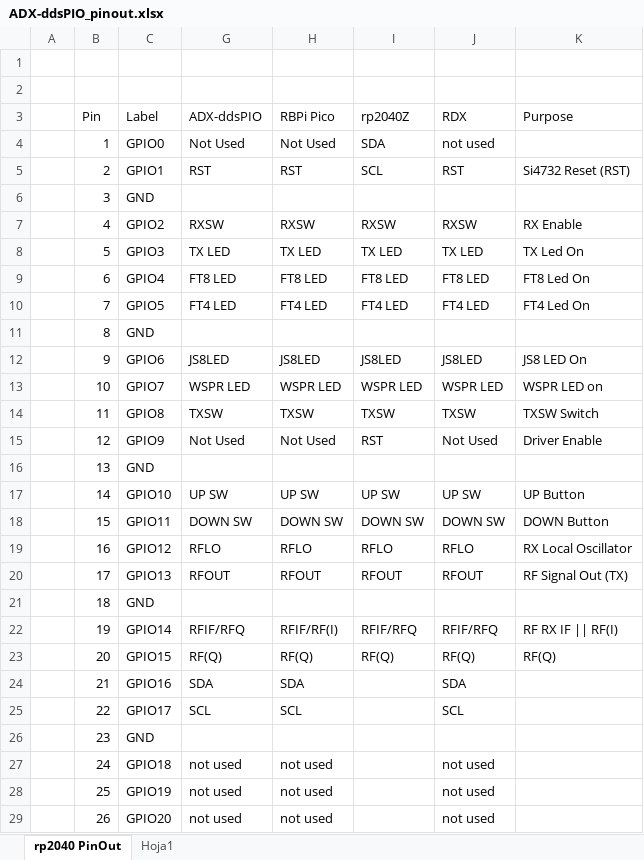
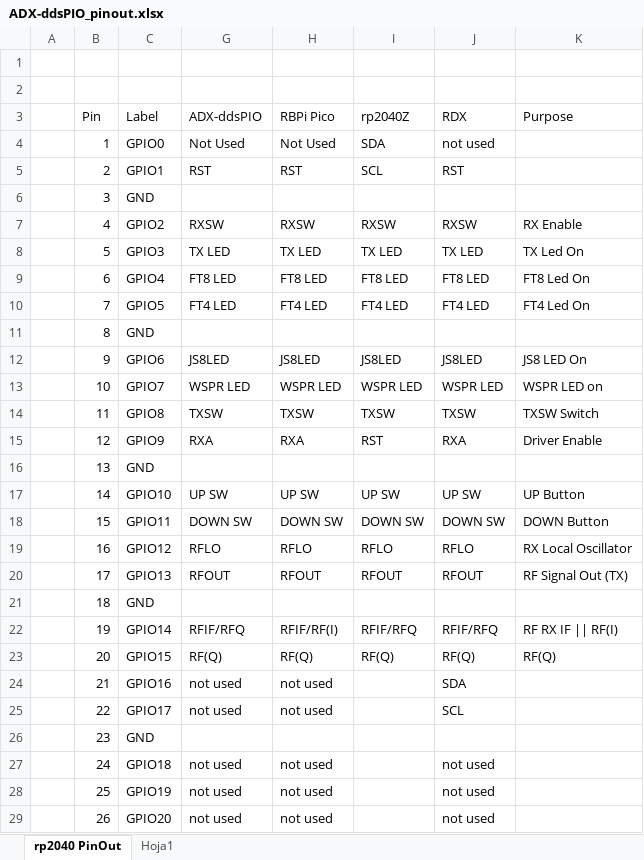
Before and after one commit to lu7did/ADX-ddsPIO, an Excel workbook: doc/ADX-ddsPIO_pinout.xlsx, sheet rp2040 PinOut, drawn as a sheet; only a part is shown; values as stored, in another font and other column widths than the file's, no cell formats; the diff names each change by its address in the sheet, - before the commit and + after, or states it on an @@ line.

```diff
--- a/doc/ADX-ddsPIO_pinout.xlsx (sheet rp2040 PinOut)
+++ b/doc/ADX-ddsPIO_pinout.xlsx (sheet rp2040 PinOut)
-K5 (Purpose): Si4732 Reset (RST)
+K5 (Purpose): (empty)
-G15 (ADX-ddsPIO): Not Used
+G15 (ADX-ddsPIO): RXA
-H15 (RBPi Pico): Not Used
+H15 (RBPi Pico): RXA
-J15 (RDX): Not Used
+J15 (RDX): RXA
-G24 (ADX-ddsPIO): SDA
+G24 (ADX-ddsPIO): not used
-H24 (RBPi Pico): SDA
+H24 (RBPi Pico): not used
-G25 (ADX-ddsPIO): SCL
+G25 (ADX-ddsPIO): not used
-H25 (RBPi Pico): SCL
+H25 (RBPi Pico): not used
```
Also changed, not shown: cell formats, 1 other file.
